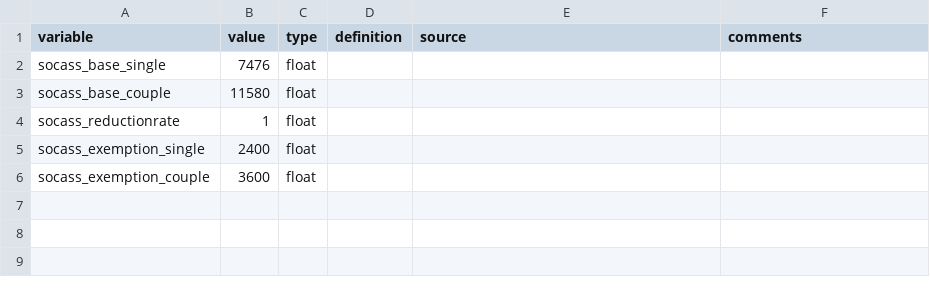
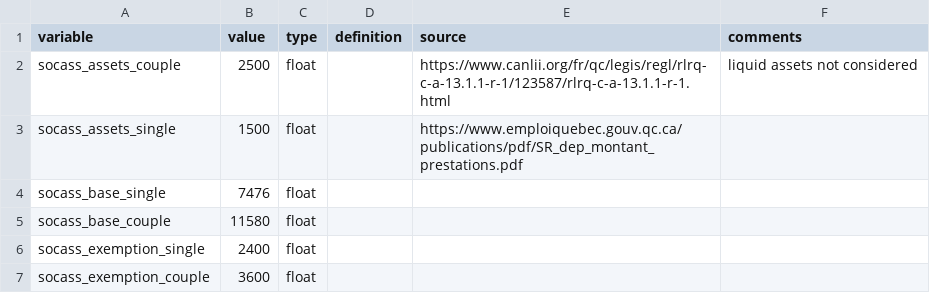
Before and after one commit to CREEi-models/srd, a CSV file: srd/assistance/params/assistance_2016.csv, drawn as a sheet.

```diff
--- a/srd/assistance/params/assistance_2016.csv
+++ b/srd/assistance/params/assistance_2016.csv
@@ -1,5 +1,6 @@
 variable;value;type;definition;source;comments
+socass_assets_couple;2500;float;;https://www.canlii.org/fr/qc/legis/regl/rlrq-c-a-13.1.1-r-1/123587/rlrq-c-a-13.1.1-r-1.html;liquid assets not considered
+socass_assets_single;1500;float;;https://www.emploiquebec.gouv.qc.ca/publications/pdf/SR_dep_montant_prestations.pdf;
 socass_base_single;7476;float;;;
 socass_base_couple;11580;float;;;
-socass_reductionrate;1;float;;;
 socass_exemption_single;2400;float;;;
```
Also changed, not shown: srd/assistance/params/assistance_2017.csv, srd/assistance/params/assistance_2018.csv, 28 other files.
